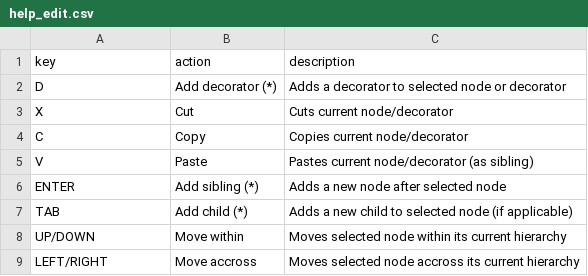
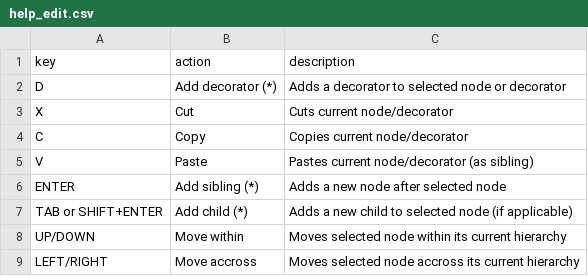
Before and after one commit to qualified-self/cue-control, a CSV file: prototypes/BehaviorTreePrototype/data/help_edit.csv, drawn as a sheet.

```diff
--- a/prototypes/BehaviorTreePrototype/data/help_edit.csv
+++ b/prototypes/BehaviorTreePrototype/data/help_edit.csv
@@ -6,3 +6,3 @@ V,Paste,Pastes current node/decorator (as sibling)
 ENTER,Add sibling (*),Adds a new node after selected node
-TAB,Add child (*),Adds a new child to selected node (if applicable)
+TAB or SHIFT+ENTER,Add child (*),Adds a new child to selected node (if applicable)
 UP/DOWN,Move within,Moves selected node within its current hierarchy
```
Also changed, not shown: 2 other files.
